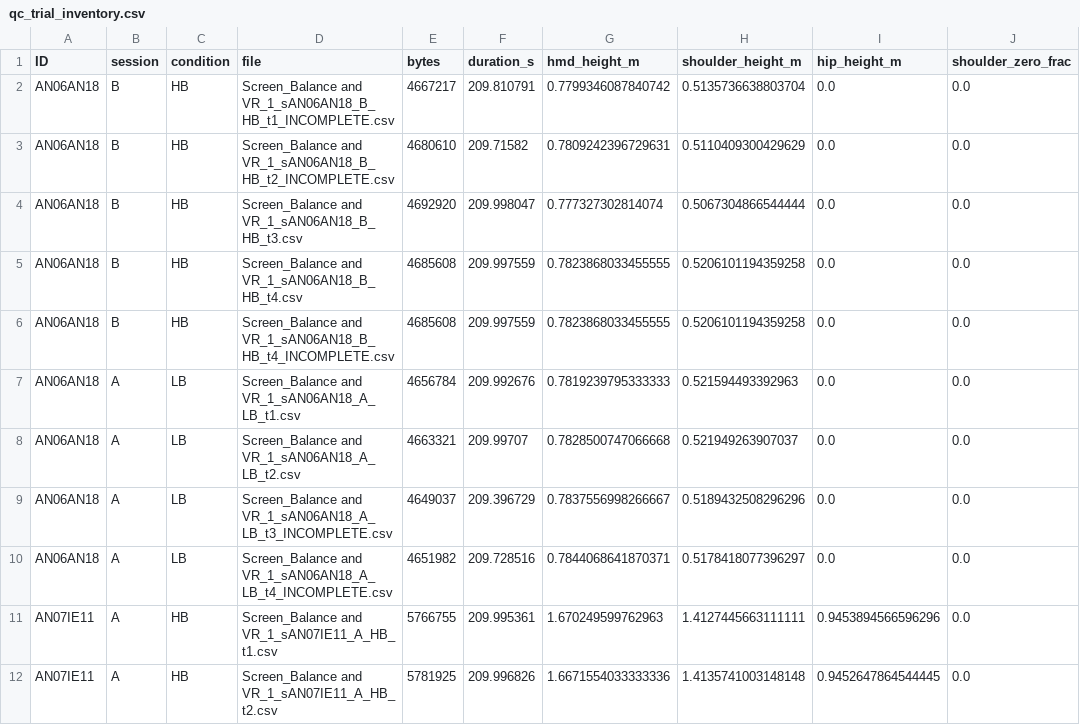
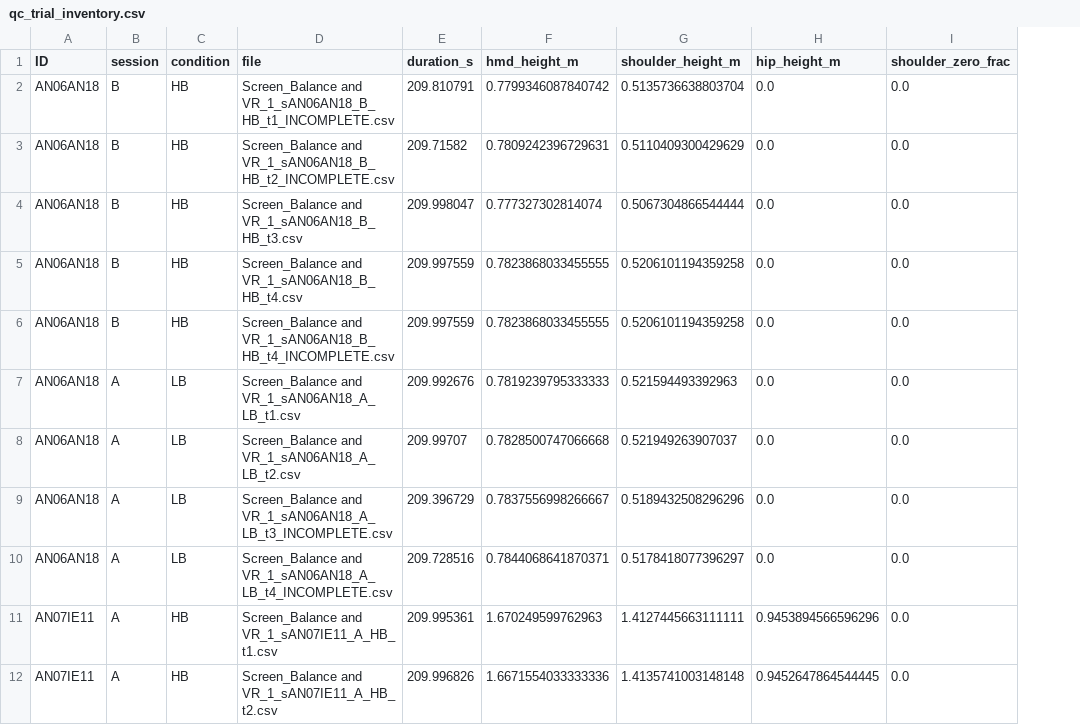
Before and after one commit to dafnlz/boredom, a CSV file: data/derived/qc_trial_inventory.csv, drawn as a sheet; only a part is shown; the diff names each change by its address in the sheet, - before the commit and + after, or states it on an @@ line.

Commit message:
Rework 01_qc to a step-by-step layout
Markdown now states the input, the action and the method used; every number and
table comes from a code cell, so nothing in the prose can drift from what the
code produces. Descriptions are given in English with a Russian translation.

```diff
--- a/data/derived/qc_trial_inventory.csv
+++ b/data/derived/qc_trial_inventory.csv
-column E (bytes), rows 2-12: 4667217 | 4680610 | 4692920 | 4685608 | 4685608 | 4656784 | 4663321 | 4649037 | 4651982 | 5766755 | 5781925
```
Also changed, not shown: 1 other file.
